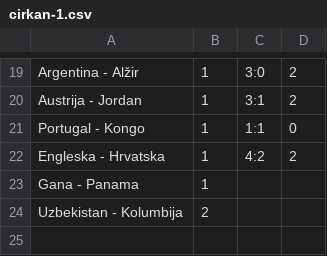
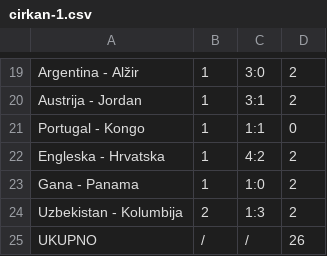
Before and after one commit to tipovi-wc/dez, a CSV file: cirkan-1.csv, drawn as a sheet; only a part is shown, gaps mark what is left out.

```diff
--- a/cirkan-1.csv
+++ b/cirkan-1.csv
@@ -22,3 +22,4 @@
 "Engleska - Hrvatska","1","4:2","2"
-"Gana - Panama","1","",""
-"Uzbekistan - Kolumbija","2","",""
+"Gana - Panama","1","1:0","2"
+"Uzbekistan - Kolumbija","2","1:3","2"
+"UKUPNO","/","/","26"
```
Also changed, not shown: dino-1.csv, dragan-1.csv, 8 other files.
